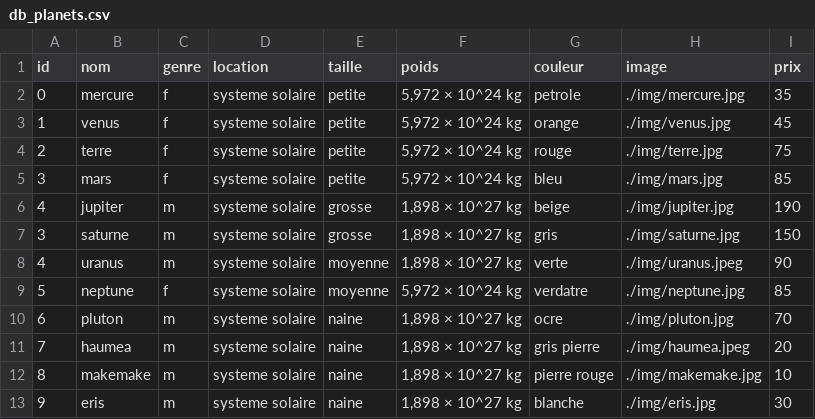
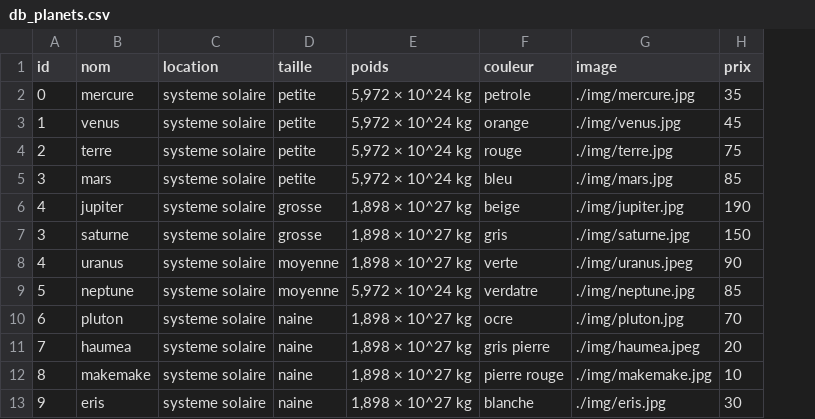
Before and after one commit to jefvannot/php_rush00, a CSV file: db/db_planets.csv, drawn as a sheet; the diff names each change by its address in the sheet, - before the commit and + after, or states it on an @@ line.

```diff
--- a/db/db_planets.csv
+++ b/db/db_planets.csv
-column C (genre), rows 2-13: f | f | f | f | m | m | m | f | m | m | m | m
```
Also changed, not shown: 12 other files.
